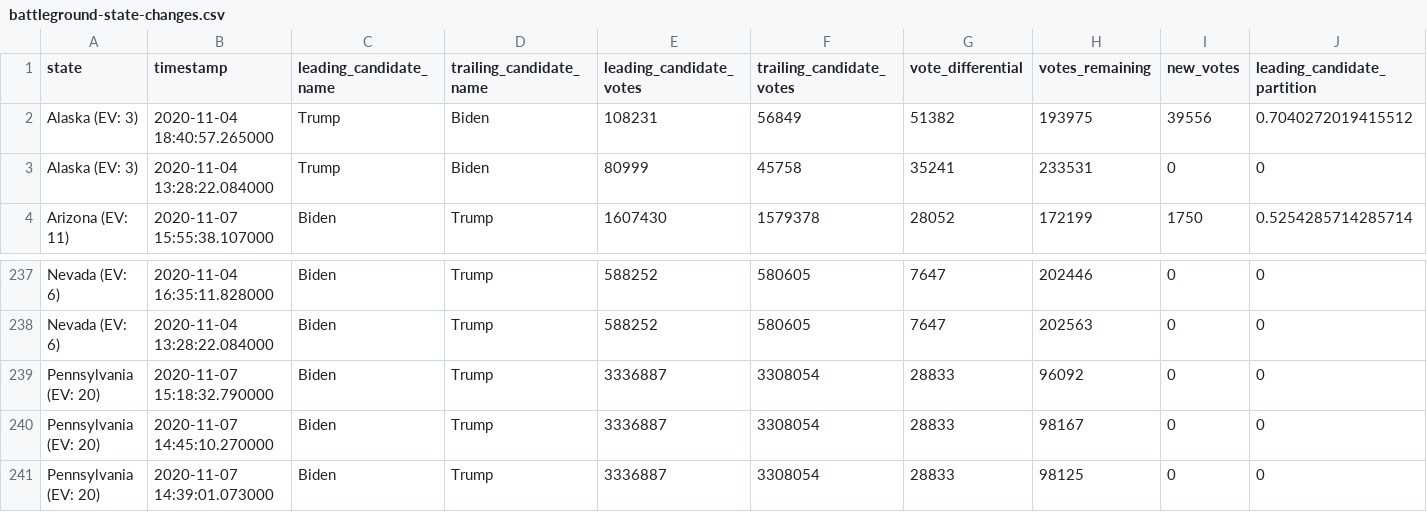
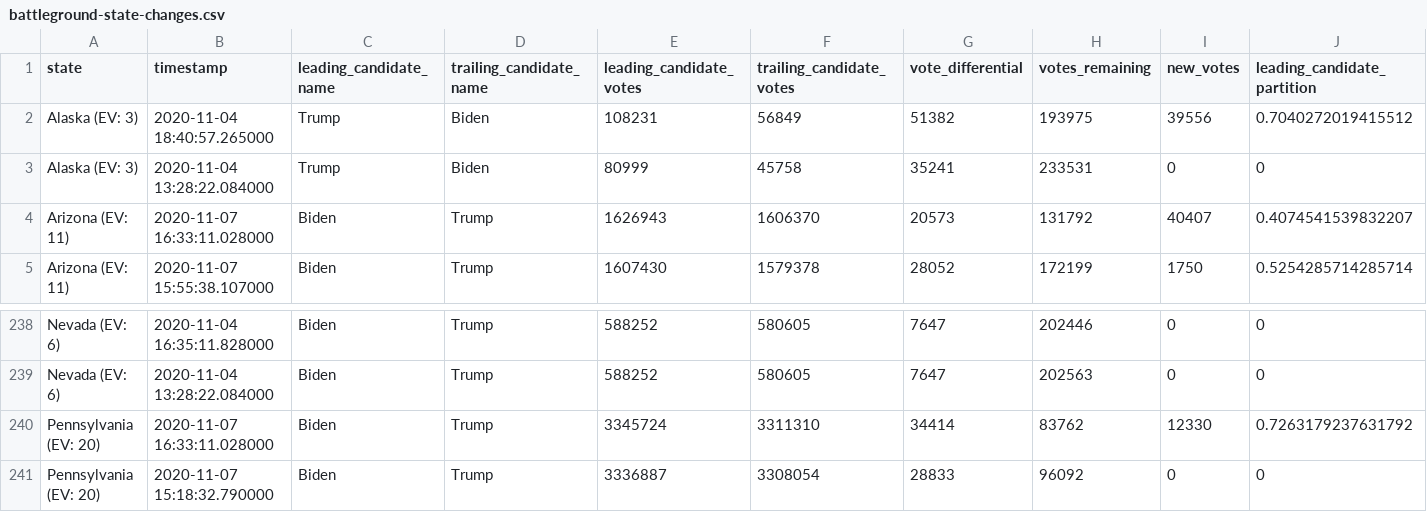
Before and after one commit to ShahyarTaheri/nyt-2020-election-scraper, a CSV file: battleground-state-changes.csv, drawn as a sheet; only a part is shown, gaps mark what is left out; the shorter side is filled out with more unchanged rows; rows hold the shown columns only; the diff names each change by its address in the sheet, - before the commit and + after, or states it on an @@ line.

```diff
--- a/battleground-state-changes.csv
+++ b/battleground-state-changes.csv
+row 4: Arizona (EV: 11) | 2020-11-07 16:33:11.028000 | Biden | Trump | 1626943 | 1606370 | 20573 | 131792 | 40407 | 0.4074541539832207
+row 240: Pennsylvania (EV: 20) | 2020-11-07 16:33:11.028000 | Biden | Trump | 3345724 | 3311310 | 34414 | 83762 | 12330 | 0.7263179237631792
```
Also changed, not shown: 4 other files.
